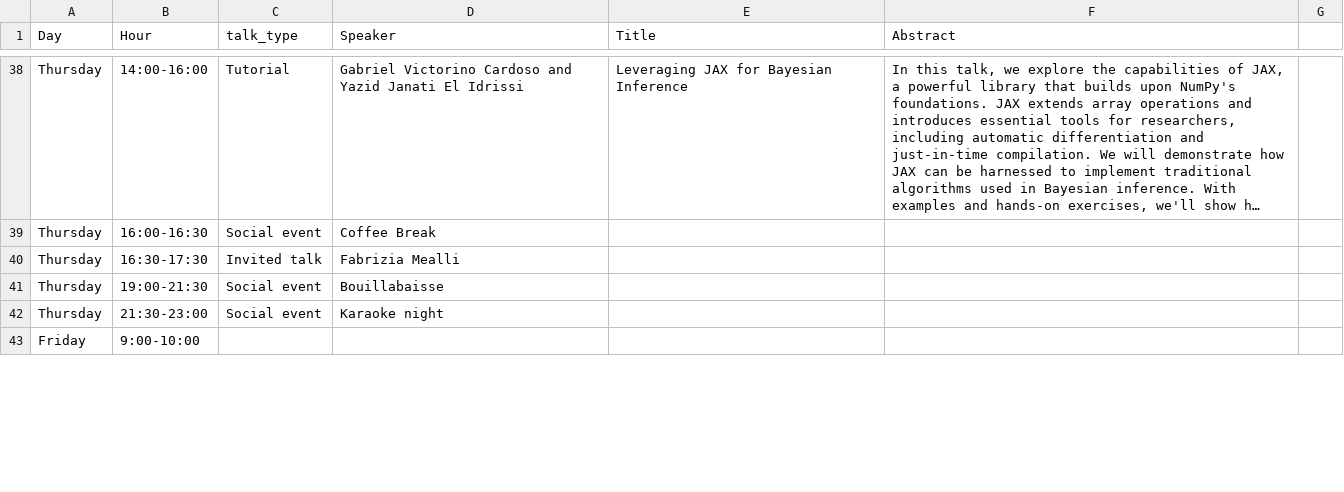
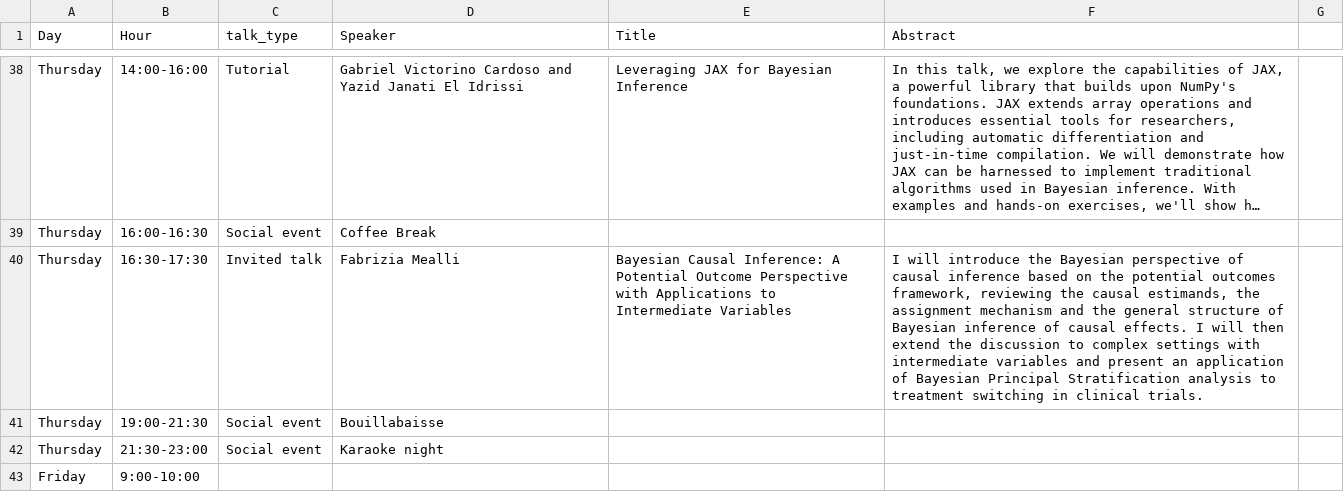
Before and after one commit to bayesatcirm/2023, a CSV file: content/home/detailed_program2023.csv, drawn as a sheet; only a part is shown, gaps mark what is left out; long unchanged cells end in …; the diff names each change by its address in the sheet, - before the commit and + after, or states it on an @@ line.

Commit message:
Update program with Fabrizia Mealli abstract and title

```diff
--- a/content/home/detailed_program2023.csv
+++ b/content/home/detailed_program2023.csv
-E40 (Title): (empty)
+E40 (Title): Bayesian Causal Inference: A Potential Outcome Perspective with Applications to Intermediate Variables
-F40 (Abstract): (empty)
+F40 (Abstract): I will introduce the Bayesian perspective of causal inference based on the potential outcomes framework, reviewing the causal estimands, the assignment mechanism and the general structure of Bayesian inference of causal effects. I will then extend the discussion to complex settings with intermediate variables and present an application of Bayesian Principal Stratification analysis to treatment switching in clinical trials.
```
